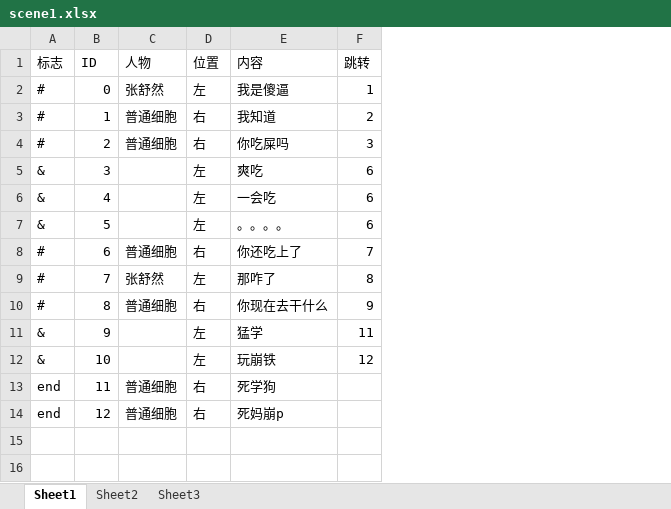
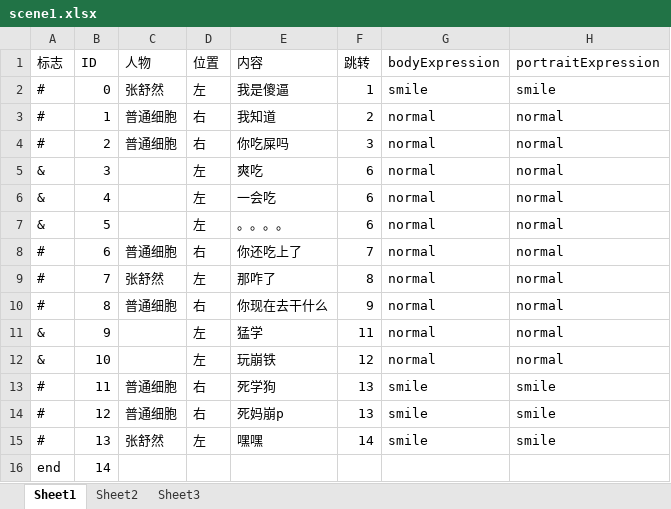
Before and after one commit to angelazjqvi-gif/virtual-reality-unity, an Excel workbook: Assets/dialogue/scene1.xlsx, sheet Sheet1, drawn as a sheet; values as stored, in another font and other column widths than the file's, no borders; the diff names each change by its address in the sheet, - before the commit and + after, or states it on an @@ line.

```diff
--- a/Assets/dialogue/scene1.xlsx (sheet Sheet1)
+++ b/Assets/dialogue/scene1.xlsx (sheet Sheet1)
+column G (bodyExpression), rows 2-14: smile | normal | normal | normal | normal | normal | normal | normal | normal | normal | normal | smile | smile
+column H (portraitExpression), rows 2-14: smile | normal | normal | normal | normal | normal | normal | normal | normal | normal | normal | smile | smile
-A13:A14 (标志): end
+A13:A14 (标志): #
-F13:F14 (跳转): (empty)
+F13:F14 (跳转): 13
+row 15: # | 13 | 张舒然 | 左 | 嘿嘿 | 14 | smile | smile
+row 16: end | 14
```
Also changed, not shown: 4 other files.
